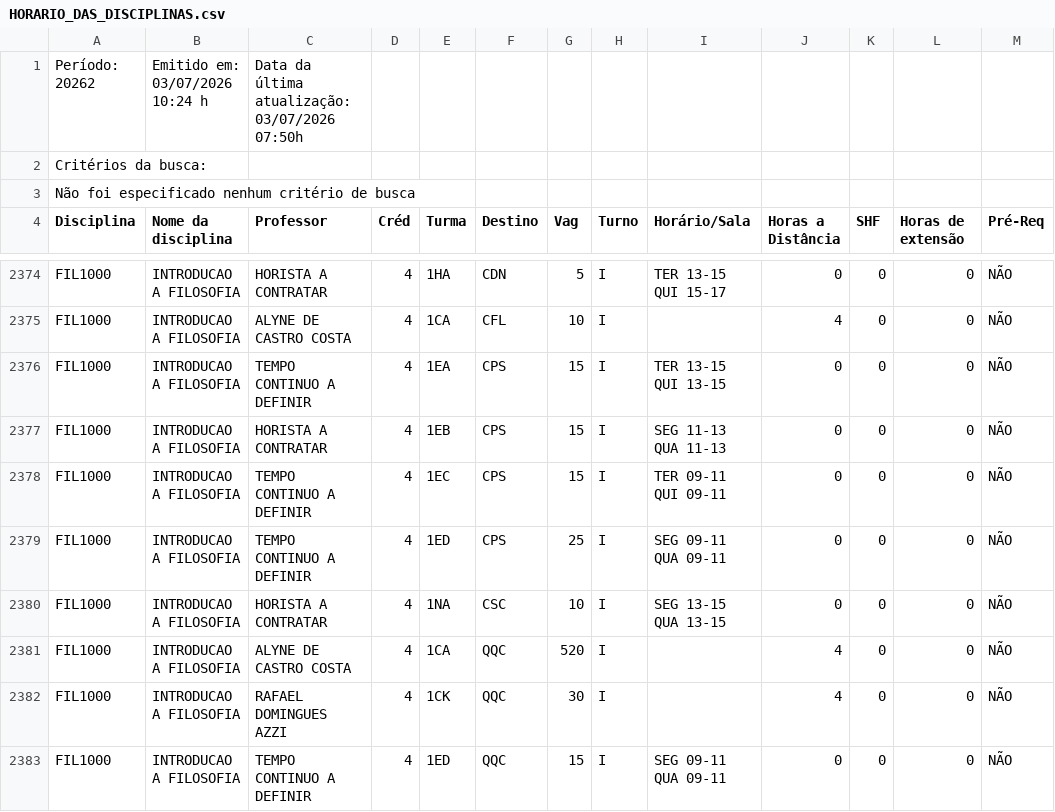
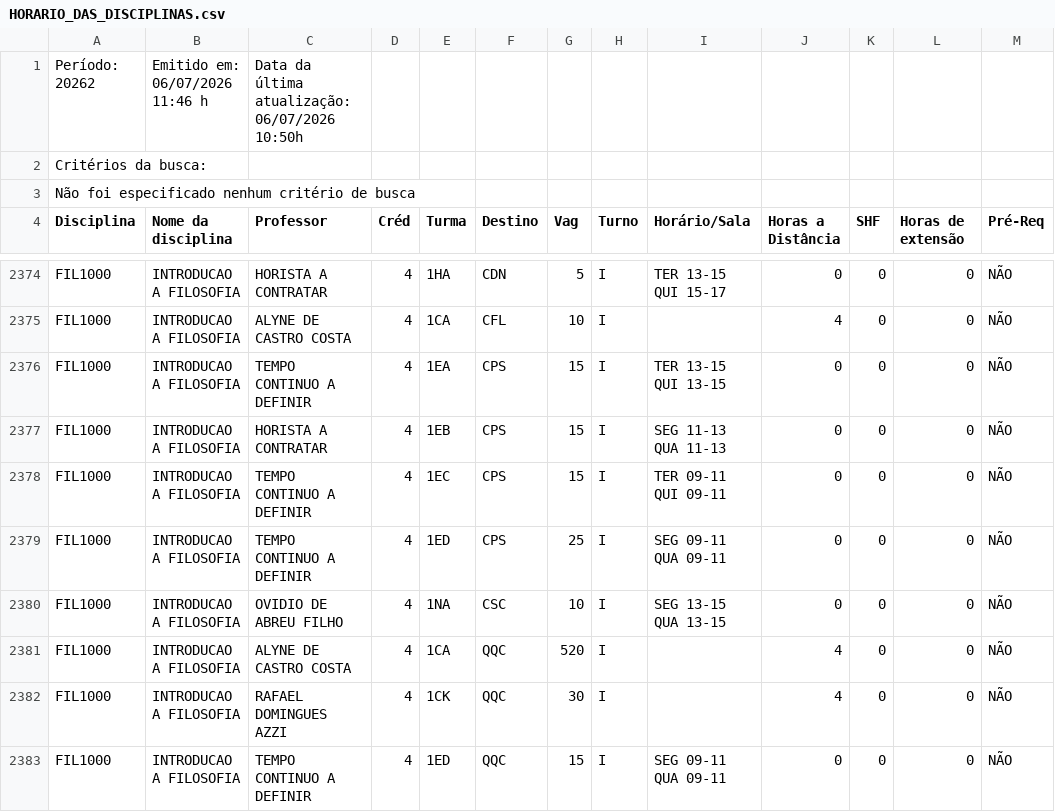
Before and after one commit to bentoemanuel/bentoemanuel.github.io, a CSV file: HORARIO_DAS_DISCIPLINAS.csv, drawn as a sheet; only a part is shown, gaps mark what is left out; the diff covers the shown part only; the diff names each change by its address in the sheet, - before the commit and + after, or states it on an @@ line.

```diff
--- a/HORARIO_DAS_DISCIPLINAS.csv
+++ b/HORARIO_DAS_DISCIPLINAS.csv
-B1 (Nome da disciplina): Emitido em: 03/07/2026 10:24 h
+B1 (Nome da disciplina): Emitido em: 06/07/2026 11:46 h
-C1 (Professor): Data da última atualização: 03/07/2026 07:50h
+C1 (Professor): Data da última atualização: 06/07/2026 10:50h
-C2380 (Professor): HORISTA A CONTRATAR
+C2380 (Professor): OVIDIO DE ABREU FILHO
```
Also changed, not shown: 2 added rows, 2 removed rows and 23 edited cells elsewhere in this file.
